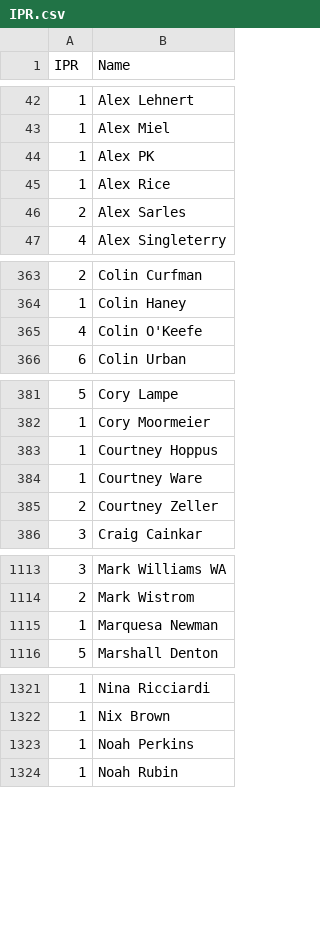
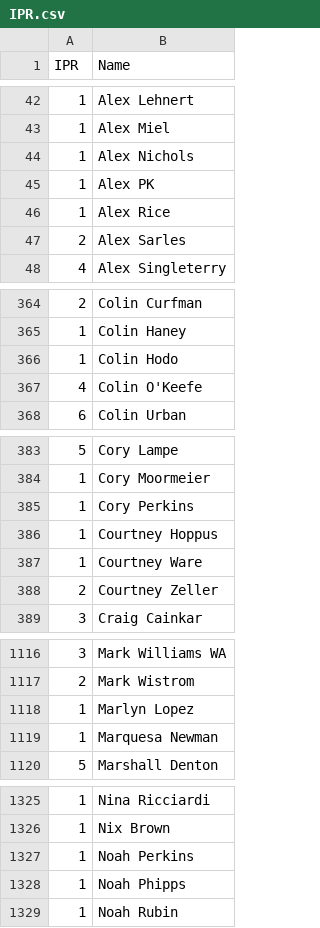
Before and after one commit to Invader-Zim/mnp-data-archive, a CSV file: IPR.csv, drawn as a sheet; only a part is shown, gaps mark what is left out.

Commit message:
Update IPR.csv
new players week 5

```diff
--- a/IPR.csv
+++ b/IPR.csv
@@ -43,2 +43,3 @@ IPR,Name
 1,Alex Miel
+1,Alex Nichols
 1,Alex PK
@@ -364,2 +365,3 @@ IPR,Name
 1,Colin Haney
+1,Colin Hodo
 4,Colin O'Keefe
@@ -382,2 +384,3 @@ IPR,Name
 1,Cory Moormeier
+1,Cory Perkins
 1,Courtney Hoppus
@@ -1114,2 +1117,3 @@ IPR,Name
 2,Mark Wistrom
+1,Marlyn Lopez
 1,Marquesa Newman
@@ -1323,2 +1327,3 @@ IPR,Name
 1,Noah Perkins
+1,Noah Phipps
 1,Noah Rubin
```
